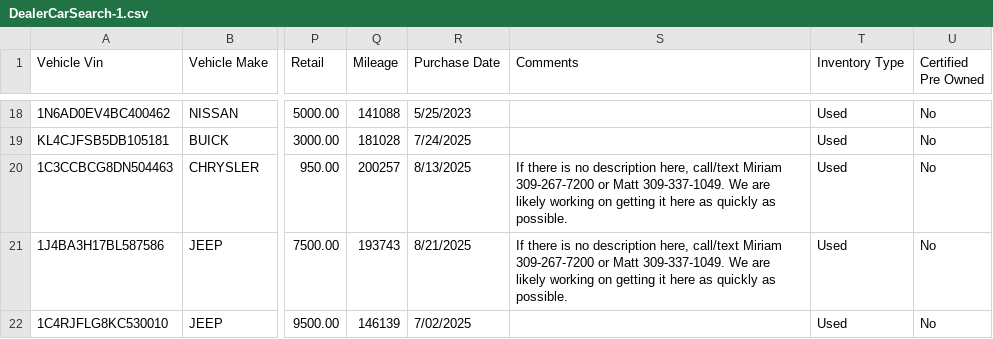
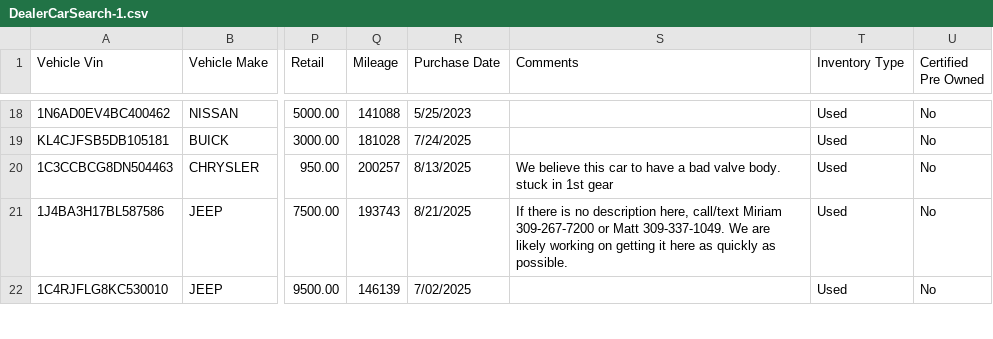
Before and after one commit to matt653/high-life-auto, a CSV file: public/ai-tools/AI - frazer feed/DealerCarSearch-1.csv, drawn as a sheet; only a part is shown, gaps mark what is left out; the diff covers the shown part only; the diff names each change by its address in the sheet, - before the commit and + after, or states it on an @@ line.

```diff
--- a/public/ai-tools/AI - frazer feed/DealerCarSearch-1.csv
+++ b/public/ai-tools/AI - frazer feed/DealerCarSearch-1.csv
-S20 (Comments): If there is no description here, call/text Miriam 309-267-7200 or Matt 309-337-1049. We are likely working on getting it here as quickly as possible.
+S20 (Comments): We believe this car to have a bad valve body. stuck in 1st gear
```
Also changed, not shown: 1 added row elsewhere in this file, public/ai-tools/AI - frazer feed/BuySellAutoMart-1.csv, public/ai-tools/AI - frazer feed/Dealer24x7-1.csv, 9 other files.
